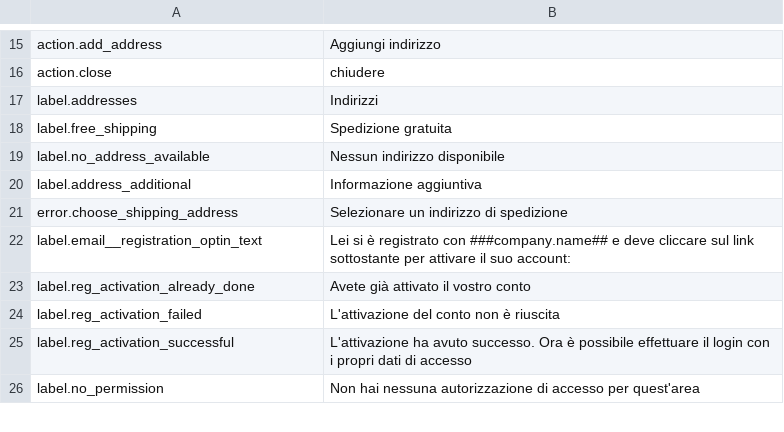
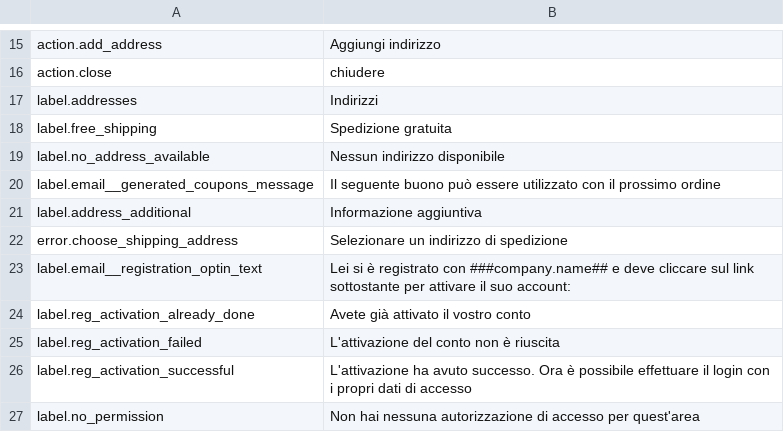
Before and after one commit to kreatifIT/Simpleshop, a CSV file: install/lang/it.csv, drawn as a sheet; only a part is shown, gaps mark what is left out.

```diff
--- a/install/lang/it.csv
+++ b/install/lang/it.csv
@@ -19,2 +19,3 @@ label.free_shipping;Spedizione gratuita
 label.no_address_available;Nessun indirizzo disponibile
+label.email__generated_coupons_message;Il seguente buono può essere utilizzato con il prossimo ordine
 label.address_additional;Informazione aggiuntiva
```
Also changed, not shown: install/lang/de.csv, install/lang/en.csv, 5 other files.
